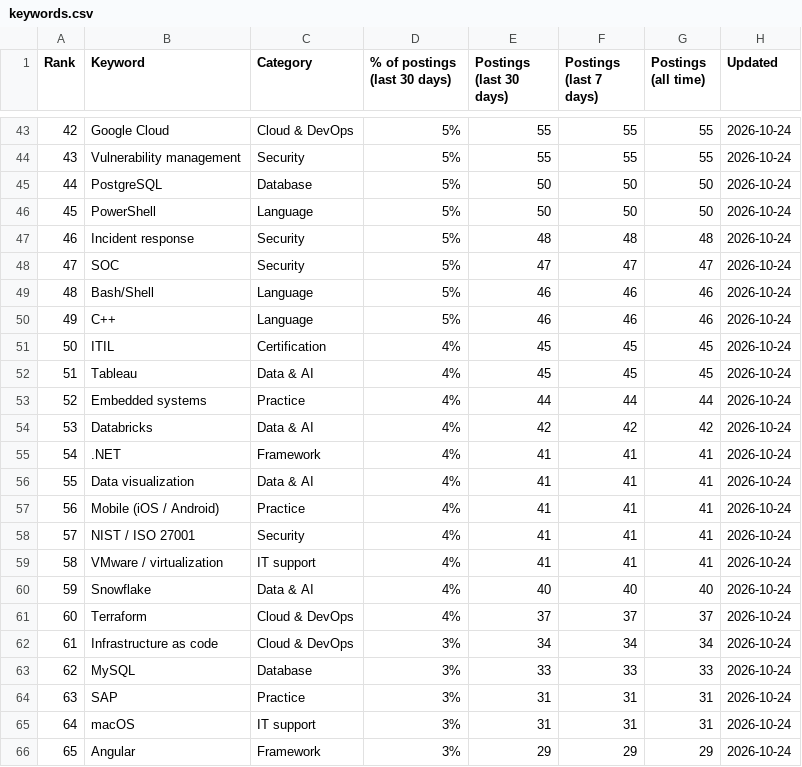
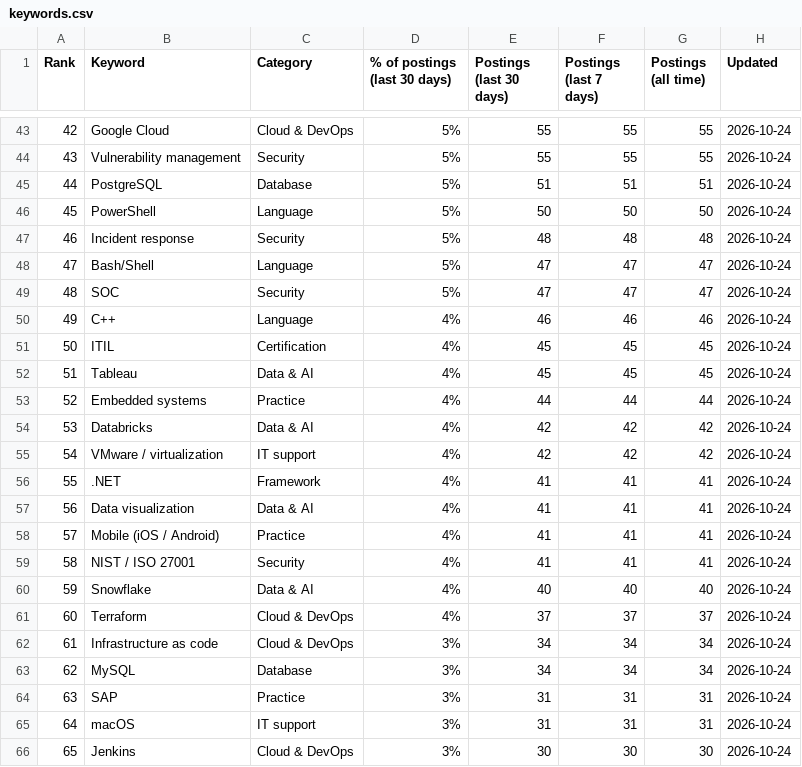
Before and after one commit to sagarh12/canada-jobs-feed, a CSV file: feed/keywords.csv, drawn as a sheet; only a part is shown, gaps mark what is left out; the diff covers the shown part only.

```diff
--- a/feed/keywords.csv
+++ b/feed/keywords.csv
@@ -44,8 +44,8 @@ Rank,Keyword,Category,% of postings (last 30 days),Postings (last 30 days),Posti
 43,Vulnerability management,Security,5%,55,55,55,2026-10-24
-44,PostgreSQL,Database,5%,50,50,50,2026-10-24
+44,PostgreSQL,Database,5%,51,51,51,2026-10-24
 45,PowerShell,Language,5%,50,50,50,2026-10-24
 46,Incident response,Security,5%,48,48,48,2026-10-24
-47,SOC,Security,5%,47,47,47,2026-10-24
-48,Bash/Shell,Language,5%,46,46,46,2026-10-24
-49,C++,Language,5%,46,46,46,2026-10-24
+47,Bash/Shell,Language,5%,47,47,47,2026-10-24
+48,SOC,Security,5%,47,47,47,2026-10-24
+49,C++,Language,4%,46,46,46,2026-10-24
 50,ITIL,Certification,4%,45,45,45,2026-10-24
@@ -54,7 +54,7 @@ Rank,Keyword,Category,% of postings (last 30 days),Postings (last 30 days),Posti
 53,Databricks,Data & AI,4%,42,42,42,2026-10-24
-54,.NET,Framework,4%,41,41,41,2026-10-24
-55,Data visualization,Data & AI,4%,41,41,41,2026-10-24
-56,Mobile (iOS / Android),Practice,4%,41,41,41,2026-10-24
-57,NIST / ISO 27001,Security,4%,41,41,41,2026-10-24
-58,VMware / virtualization,IT support,4%,41,41,41,2026-10-24
+54,VMware / virtualization,IT support,4%,42,42,42,2026-10-24
+55,.NET,Framework,4%,41,41,41,2026-10-24
+56,Data visualization,Data & AI,4%,41,41,41,2026-10-24
+57,Mobile (iOS / Android),Practice,4%,41,41,41,2026-10-24
+58,NIST / ISO 27001,Security,4%,41,41,41,2026-10-24
 59,Snowflake,Data & AI,4%,40,40,40,2026-10-24
@@ -62,5 +62,5 @@ Rank,Keyword,Category,% of postings (last 30 days),Postings (last 30 days),Posti
 61,Infrastructure as code,Cloud & DevOps,3%,34,34,34,2026-10-24
-62,MySQL,Database,3%,33,33,33,2026-10-24
+62,MySQL,Database,3%,34,34,34,2026-10-24
 63,SAP,Practice,3%,31,31,31,2026-10-24
 64,macOS,IT support,3%,31,31,31,2026-10-24
-65,Angular,Framework,3%,29,29,29,2026-10-24
+65,Jenkins,Cloud & DevOps,3%,30,30,30,2026-10-24
```
Also changed, not shown: 73 edited cells elsewhere in this file, 3 other files.
